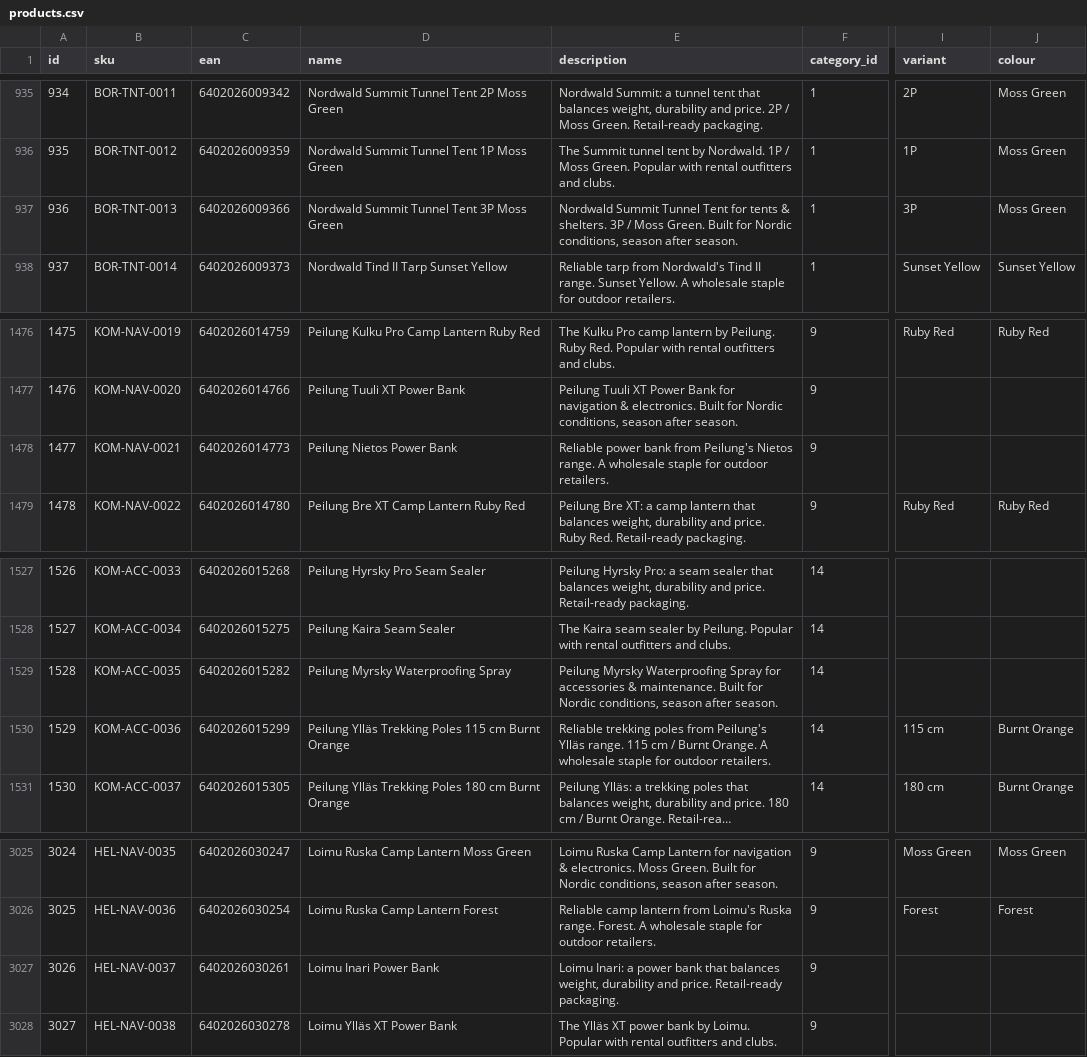
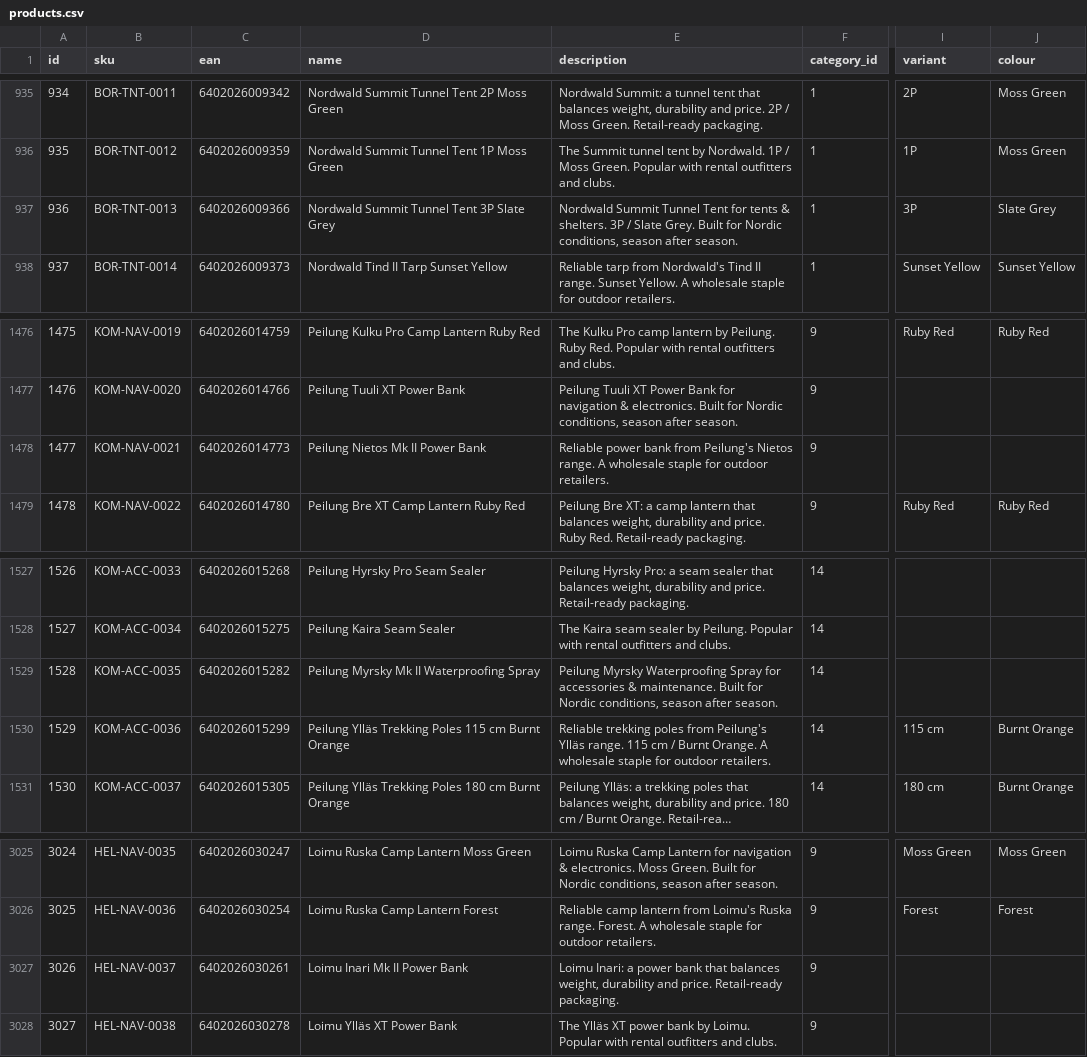
Before and after one commit to ugur-vaadin/ai-dataset-generator, a CSV file: datasets/nordic_supply/csv/products.csv, drawn as a sheet; only a part is shown, gaps mark what is left out; long unchanged cells end in …; the diff names each change by its address in the sheet, - before the commit and + after, or states it on an @@ line.

```diff
--- a/datasets/nordic_supply/csv/products.csv
+++ b/datasets/nordic_supply/csv/products.csv
-D937 (name): Nordwald Summit Tunnel Tent 3P Moss Green
+D937 (name): Nordwald Summit Tunnel Tent 3P Slate Grey
-E937 (description): …3P / Moss Green. Built for…
+E937 (description): …3P / Slate Grey. Built for…
-J937 (colour): Moss Green
+J937 (colour): Slate Grey
-D1478 (name): Peilung Nietos Power Bank
+D1478 (name): Peilung Nietos Mk II Power Bank
-D1529 (name): Peilung Myrsky Waterproofing Spray
+D1529 (name): Peilung Myrsky Mk II Waterproofing Spray
-D3027 (name): Loimu Inari Power Bank
+D3027 (name): Loimu Inari Mk II Power Bank
```
Also changed, not shown: 20 other files.
